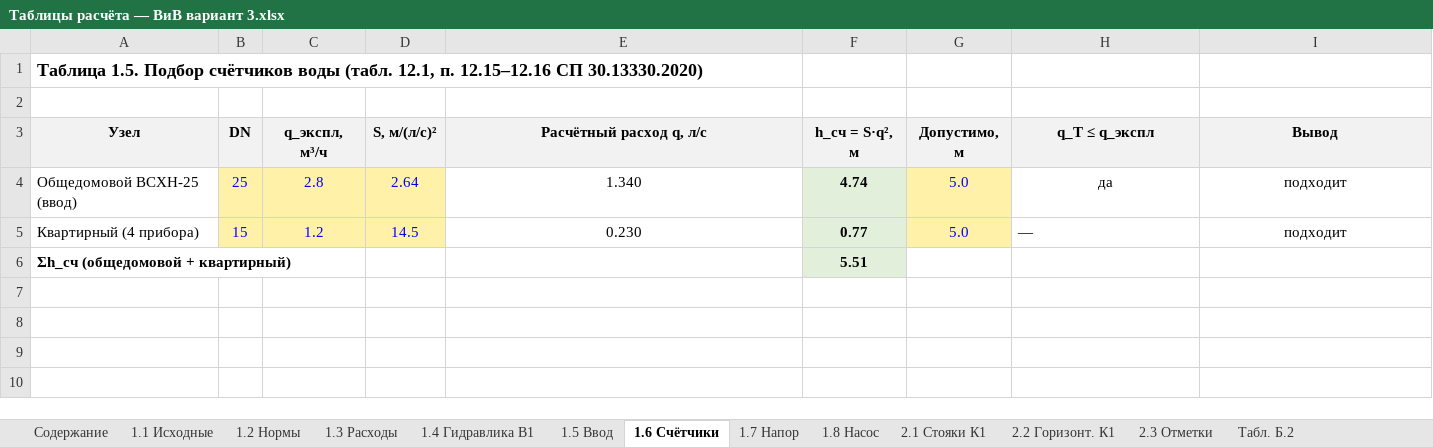
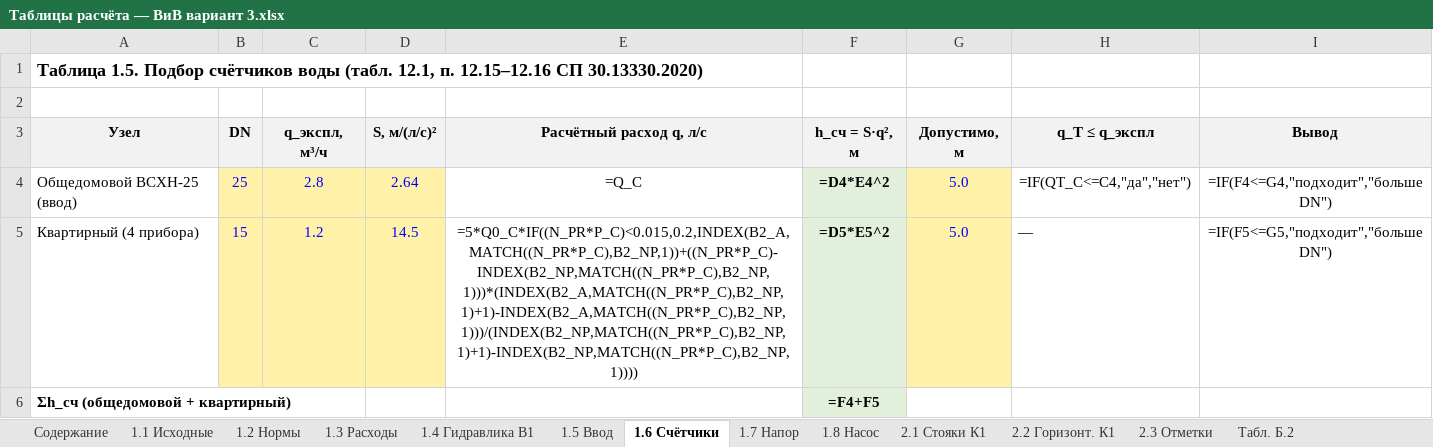
Before and after one commit to danok12/danok12, an Excel workbook: kursovoy-viv/excel/Таблицы расчёта — ВиВ вариант 3.xlsx, sheet 1.6 Счётчики, drawn as a sheet; values as stored, in another font and other column widths than the file's, no borders; formulas without a stored value are shown as written; the diff names each change by its address in the sheet, - before the commit and + after, or states it on an @@ line.

```diff
--- a/kursovoy-viv/excel/Таблицы расчёта — ВиВ вариант 3.xlsx (sheet 1.6 Счётчики)
+++ b/kursovoy-viv/excel/Таблицы расчёта — ВиВ вариант 3.xlsx (sheet 1.6 Счётчики)
-E4 (Расчётный расход q, л/с): 1.340
+E4 (Расчётный расход q, л/с): =Q_C
-F4 (h_сч = S·q², м): 4.74
+F4 (h_сч = S·q², м): =D4*E4^2
-H4 (q_T ≤ q_экспл): да
+H4 (q_T ≤ q_экспл): =IF(QT_C<=C4,"да","нет")
-I4 (Вывод): подходит
+I4 (Вывод): =IF(F4<=G4,"подходит","больше DN")
-E5 (Расчётный расход q, л/с): 0.230
+E5 (Расчётный расход q, л/с): =5*Q0_C*IF((N_PR*P_C)<0.015,0.2,INDEX(B2_A,MATCH((N_PR*P_C),B2_NP,1))+((N_PR*P_C)-INDEX(B2_NP,MATCH((N_PR*P_C),B2_NP,1)))*(INDEX(B2_A,MATCH((N_PR*P_C),B2_NP,1)+1)-INDEX(B2_A,MATCH((N_PR*P_C),B2_NP,1)))/(INDEX(B2_NP,MATCH((N_PR*P_C),B2_NP,1)+1)-INDEX(B2_NP,MATCH((N_PR*P_C),B2_NP,1))))
-F5 (h_сч = S·q², м): 0.77
+F5 (h_сч = S·q², м): =D5*E5^2
-I5 (Вывод): подходит
+I5 (Вывод): =IF(F5<=G5,"подходит","больше DN")
-F6 (h_сч = S·q², м): 5.51
+F6 (h_сч = S·q², м): =F4+F5
```
Also changed, not shown: sheet 1.4 Гидравлика В1, sheet 2.2 Горизонт. К1, sheet 2.1 Стояки К1, sheet 1.7 Напор, sheet 1.3 Расходы, sheet 2.3 Отметки, 3 more sheets, 15 other files.
